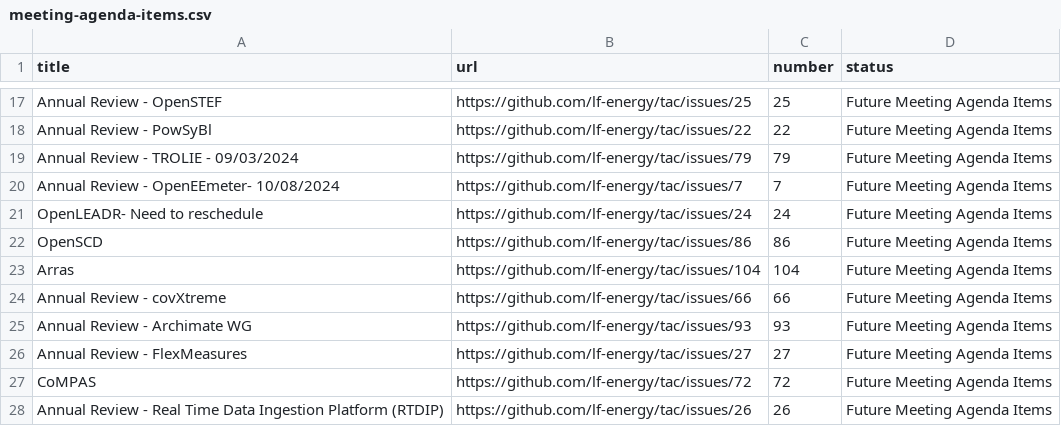
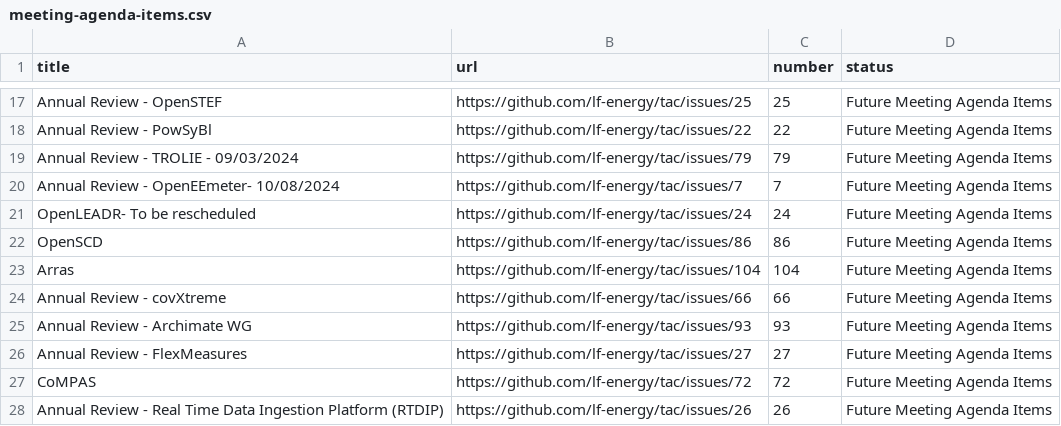
Before and after one commit to lf-energy/tac, a CSV file: _data/meeting-agenda-items.csv, drawn as a sheet; only a part is shown, gaps mark what is left out.

```diff
--- a/_data/meeting-agenda-items.csv
+++ b/_data/meeting-agenda-items.csv
@@ -20,3 +20,3 @@ Annual Review - TROLIE - 09/03/2024,https://github.com/lf-energy/tac/issues/79,7
 Annual Review - OpenEEmeter- 10/08/2024,https://github.com/lf-energy/tac/issues/7,7,Future Meeting Agenda Items
-OpenLEADR- Need to reschedule,https://github.com/lf-energy/tac/issues/24,24,Future Meeting Agenda Items
+OpenLEADR- To be rescheduled,https://github.com/lf-energy/tac/issues/24,24,Future Meeting Agenda Items
 OpenSCD,https://github.com/lf-energy/tac/issues/86,86,Future Meeting Agenda Items
```
Also changed, not shown: _data/tacmembers.csv.
